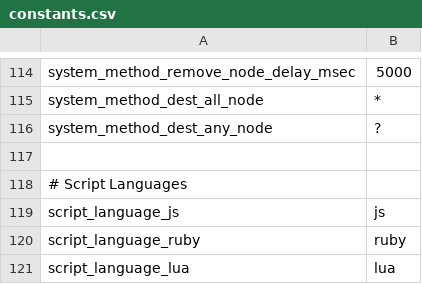
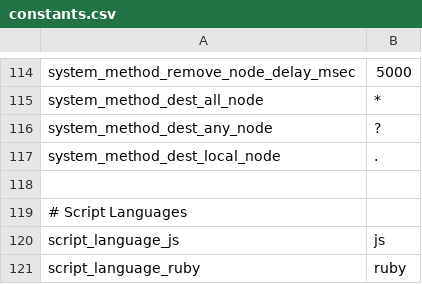
Before and after one commit to cybergarage/round, a CSV file: const/constants.csv, drawn as a sheet; only a part is shown, gaps mark what is left out; the shorter side is filled out with more unchanged rows.

Commit message:
* Added system_method_dest_local_node.

```diff
--- a/const/constants.csv
+++ b/const/constants.csv
@@ -116,2 +116,3 @@ system_method_dest_all_node,"*"
 system_method_dest_any_node,"?"
+system_method_dest_local_node,"."
 
```
Also changed, not shown: 1 other file.
